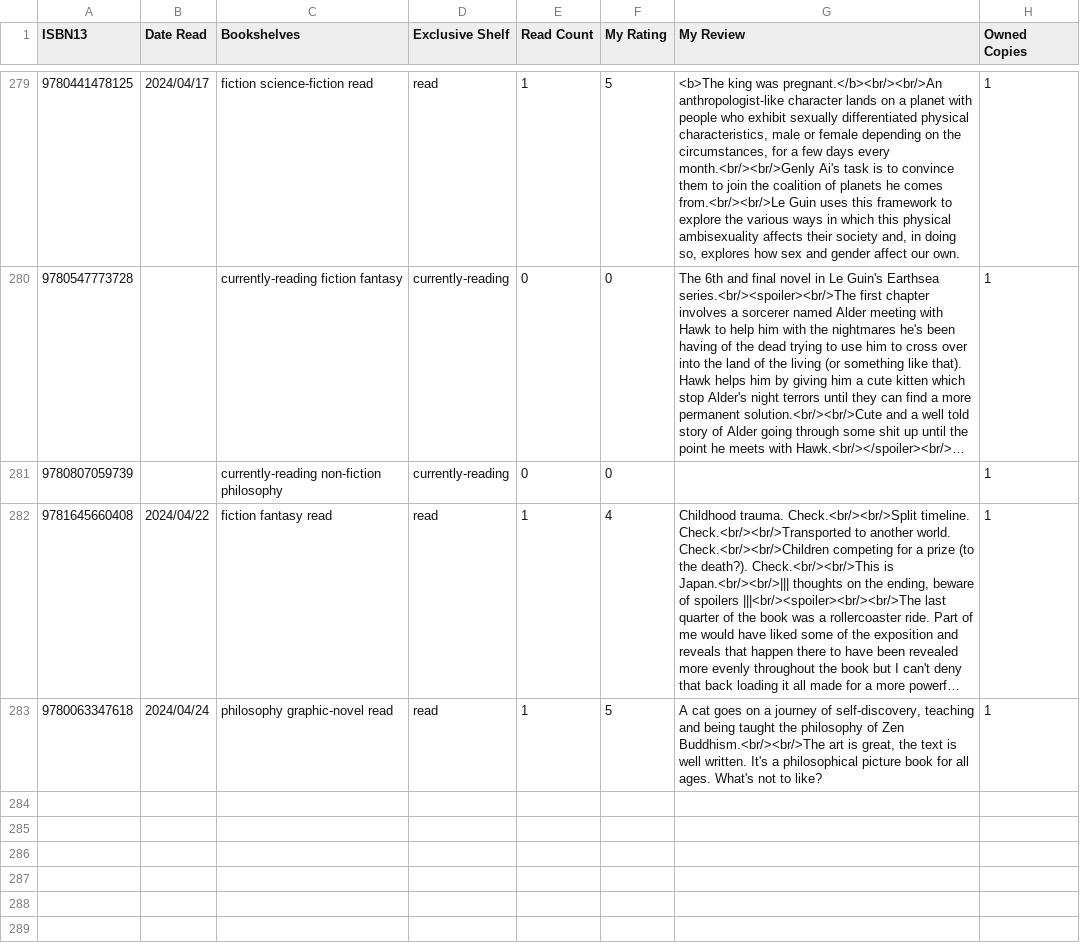
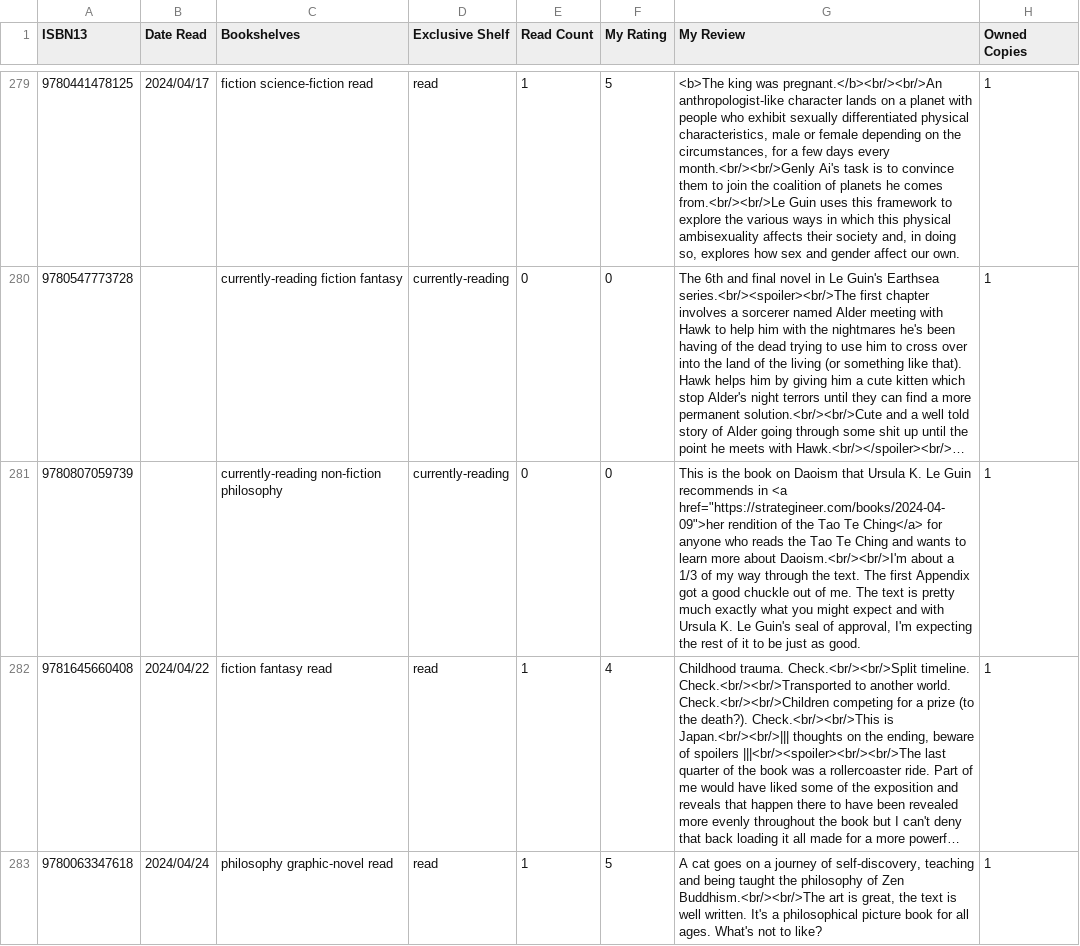
Before and after one commit to strategineer/personal-website, a CSV file: csv/source_of_truth.csv, drawn as a sheet; only a part is shown, gaps mark what is left out; long unchanged cells end in …; the diff names each change by its address in the sheet, - before the commit and + after, or states it on an @@ line.

Commit message:
Implement automation to generate delta .csv files to upload to goodreads to sync the book/review data here with goodreads

```diff
--- a/csv/source_of_truth.csv
+++ b/csv/source_of_truth.csv
-G281 (My Review): (empty)
+G281 (My Review): This is the book on Daoism that Ursula K. Le Guin recommends in <a href="https://strategineer.com/books/2024-04-09">her rendition of the Tao Te Ching</a> for anyone who reads the Tao Te Ching and wants to learn more about Daoism.<br/><br/>I'm about a 1/3 of my way through the text. The first Appendix got a good chuckle out of me. The text is pretty much exactly what you might expect and with Ursula K. Le Guin's seal of approval, I'm expecting the rest of it to be just as good.
```
Also changed, not shown: 7 other files.
